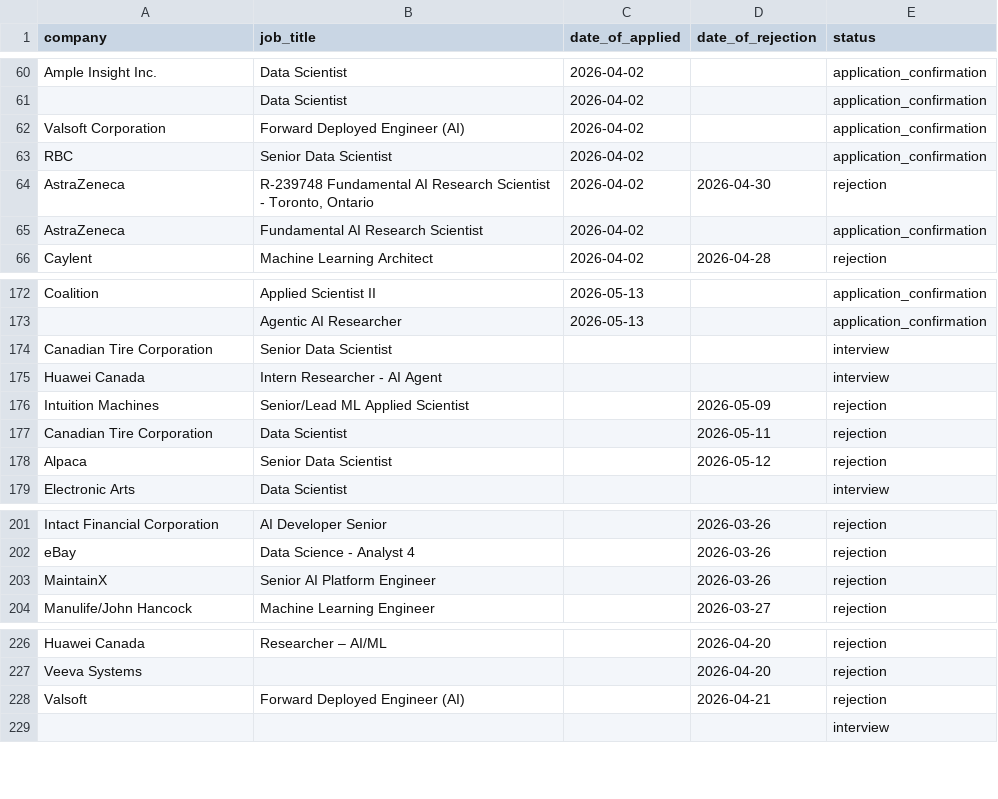
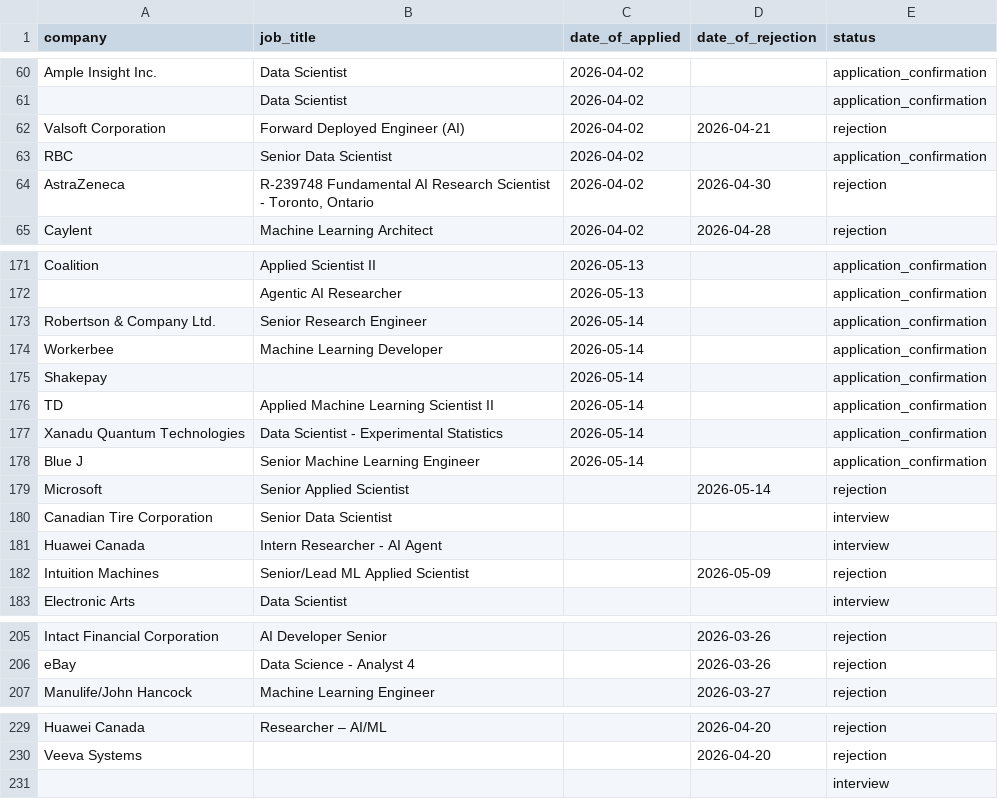
Before and after one commit to alirezakesha/HireTrail, a CSV file: applications_with_dates.csv, drawn as a sheet; only a part is shown, gaps mark what is left out; the diff covers the shown part only.

```diff
--- a/applications_with_dates.csv
+++ b/applications_with_dates.csv
@@ -61,6 +61,5 @@ Ample Insight Inc.,Data Scientist,2026-04-02,,application_confirmation
 ,Data Scientist,2026-04-02,,application_confirmation
-Valsoft Corporation,Forward Deployed Engineer (AI),2026-04-02,,application_confirmation
+Valsoft Corporation,Forward Deployed Engineer (AI),2026-04-02,2026-04-21,rejection
 RBC,Senior Data Scientist,2026-04-02,,application_confirmation
 AstraZeneca,"R-239748 Fundamental AI Research Scientist - Toronto, Ontario",2026-04-02,2026-04-30,rejection
-AstraZeneca,Fundamental AI Research Scientist,2026-04-02,,application_confirmation
 Caylent,Machine Learning Architect,2026-04-02,2026-04-28,rejection
@@ -173,2 +172,9 @@ Coalition,Applied Scientist II,2026-05-13,,application_confirmation
 ,Agentic AI Researcher,2026-05-13,,application_confirmation
+Robertson & Company Ltd.,Senior Research Engineer,2026-05-14,,application_confirmation
+Workerbee,Machine Learning Developer,2026-05-14,,application_confirmation
+Shakepay,,2026-05-14,,application_confirmation
+TD,Applied Machine Learning Scientist II,2026-05-14,,application_confirmation
+Xanadu Quantum Technologies,Data Scientist - Experimental Statistics,2026-05-14,,application_confirmation
+Blue J,Senior Machine Learning Engineer,2026-05-14,,application_confirmation
+Microsoft,Senior Applied Scientist,,2026-05-14,rejection
 Canadian Tire Corporation,Senior Data Scientist,,,interview
@@ -176,4 +182,2 @@ Huawei Canada,Intern Researcher - AI Agent,,,interview
 Intuition Machines,Senior/Lead ML Applied Scientist,,2026-05-09,rejection
-Canadian Tire Corporation,Data Scientist,,2026-05-11,rejection
-Alpaca,Senior Data Scientist,,2026-05-12,rejection
 Electronic Arts,Data Scientist,,,interview
@@ -202,3 +206,2 @@ Intact Financial Corporation,AI Developer Senior,,2026-03-26,rejection
 eBay,Data Science - Analyst 4,,2026-03-26,rejection
-MaintainX,Senior AI Platform Engineer,,2026-03-26,rejection
 Manulife/John Hancock,Machine Learning Engineer,,2026-03-27,rejection
@@ -227,3 +230,2 @@ Huawei Canada,Researcher – AI/ML,,2026-04-20,rejection
 Veeva Systems,,,2026-04-20,rejection
-Valsoft,Forward Deployed Engineer (AI),,2026-04-21,rejection
 ,,,,interview
```
Also changed, not shown: 1 removed row and 11 edited cells elsewhere in this file, confirmation_rejection_df.csv, 27 other files.
